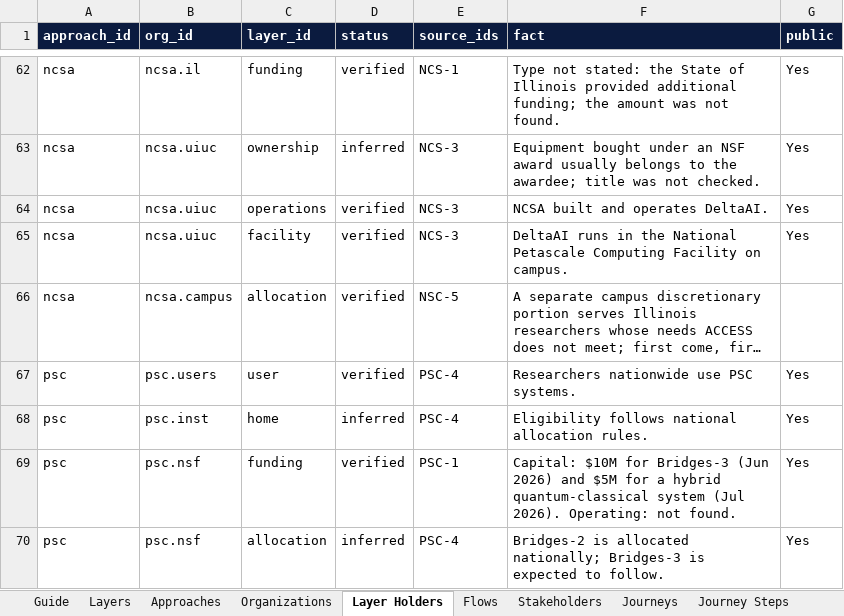
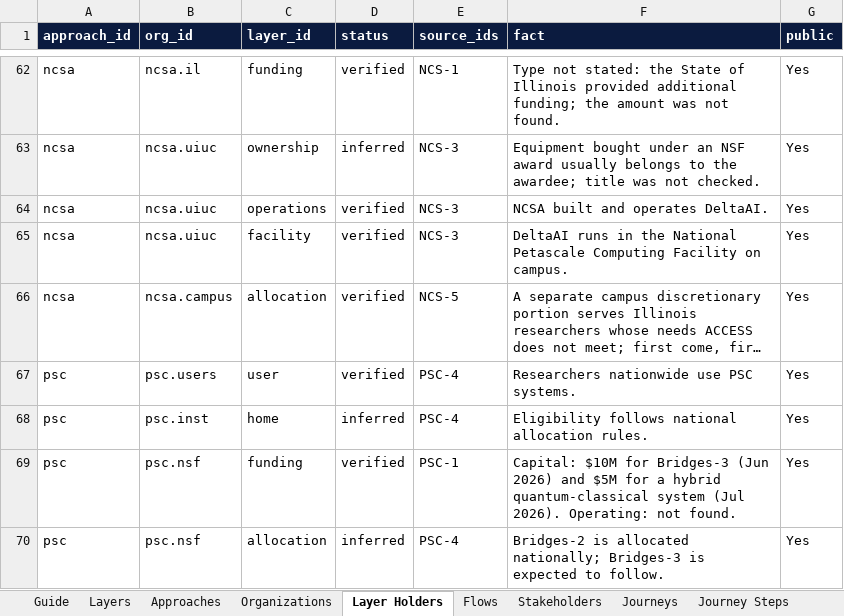
Before and after one commit to CalCompute/compute-governance-explainer, an Excel workbook: data/explorer-master.xlsx, sheet Layer Holders, drawn as a sheet; only a part is shown, gaps mark what is left out; long unchanged cells end in …; values as stored, in another font and other column widths than the file's, no borders; the diff names each change by its address in the sheet, - before the commit and + after, or states it on an @@ line.

```diff
--- a/data/explorer-master.xlsx (sheet Layer Holders)
+++ b/data/explorer-master.xlsx (sheet Layer Holders)
-E66 (source_ids): NSC-5
+E66 (source_ids): NCS-5
-G66 (public): (empty)
+G66 (public): Yes
```
Also changed, not shown: sheet Flows, 1 other file.
